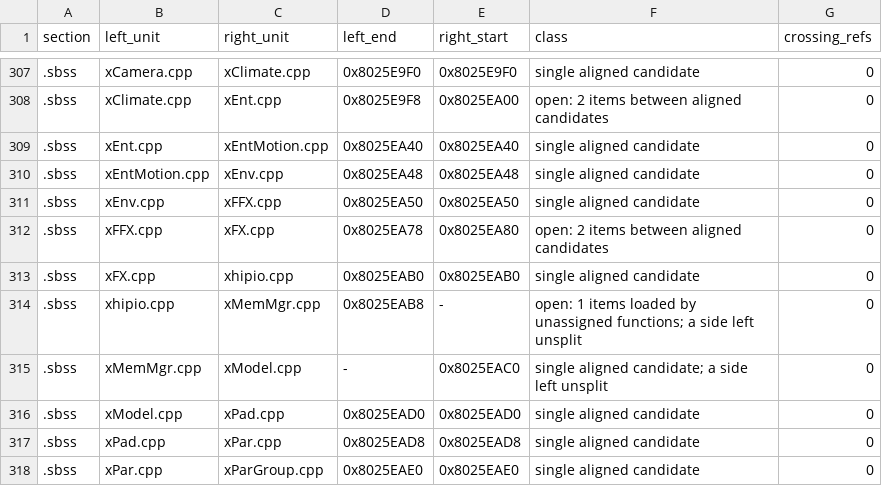
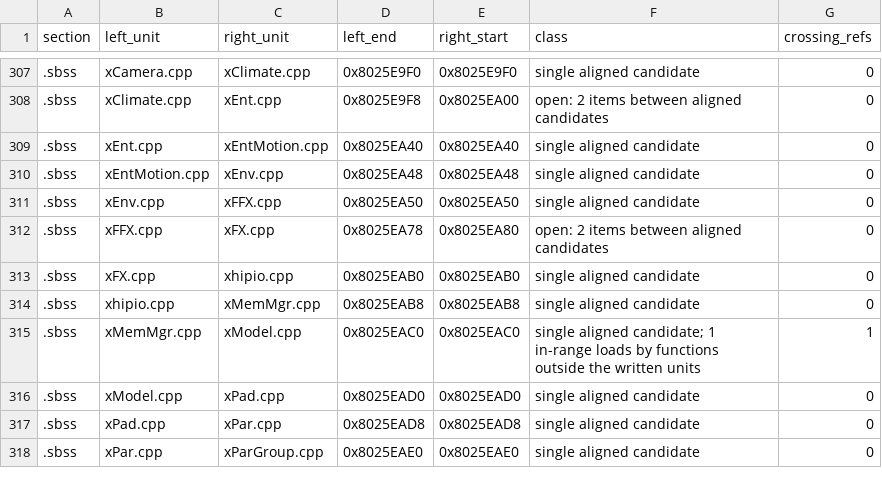
Before and after one commit to mitsevox/n100f, a TSV file: config/GIHE78-rev0/split_edges.tsv, drawn as a sheet; only a part is shown, gaps mark what is left out.

```diff
--- a/config/GIHE78-rev0/split_edges.tsv
+++ b/config/GIHE78-rev0/split_edges.tsv
@@ -313,4 +313,4 @@ section	left_unit	right_unit	left_end	right_start	class	crossing_refs
 .sbss	xFX.cpp	xhipio.cpp	0x8025EAB0	0x8025EAB0	single aligned candidate	0
-.sbss	xhipio.cpp	xMemMgr.cpp	0x8025EAB8	-	open: 1 items loaded by unassigned functions; a side left unsplit	0
-.sbss	xMemMgr.cpp	xModel.cpp	-	0x8025EAC0	single aligned candidate; a side left unsplit	0
+.sbss	xhipio.cpp	xMemMgr.cpp	0x8025EAB8	0x8025EAB8	single aligned candidate	0
+.sbss	xMemMgr.cpp	xModel.cpp	0x8025EAC0	0x8025EAC0	single aligned candidate; 1 in-range loads by functions outside the written units	1
 .sbss	xModel.cpp	xPad.cpp	0x8025EAD0	0x8025EAD0	single aligned candidate	0
```
Also changed, not shown: config/GIHE78-rev1/evidence.tsv, 7 other files.
